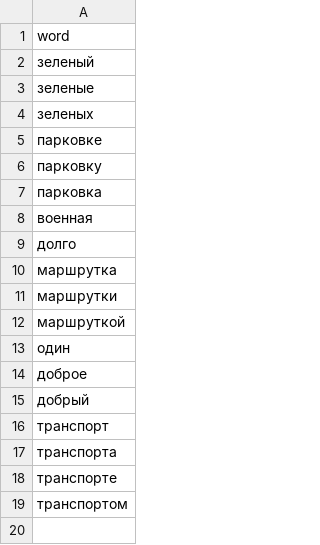
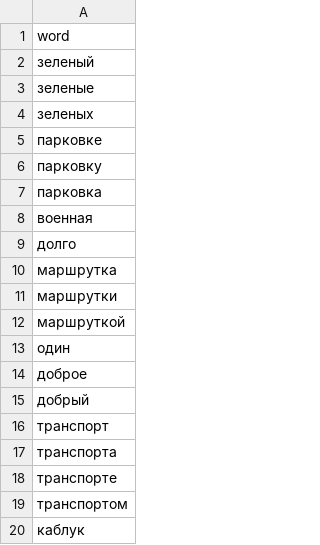
Before and after one commit to jin10r/debug, a CSV file: postgres/data/stopwords.csv, drawn as a sheet; the diff names each change by its address in the sheet, - before the commit and + after, or states it on an @@ line.

```diff
--- a/postgres/data/stopwords.csv
+++ b/postgres/data/stopwords.csv
+row 20: каблук
```
Also changed, not shown: postgres/data/streets.csv, 1 other file.
